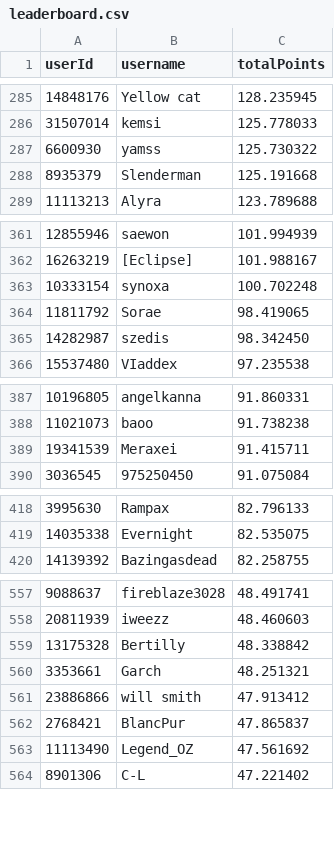
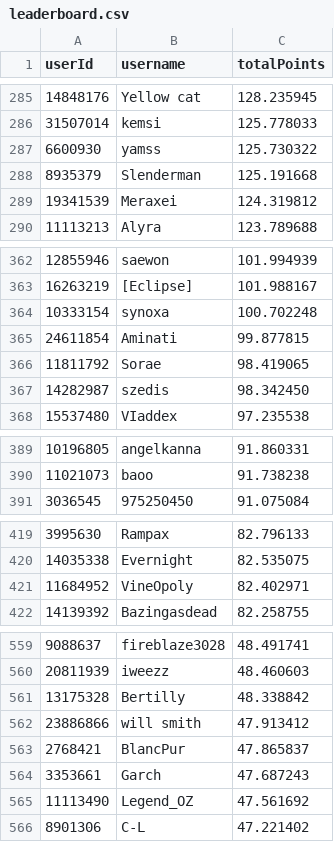
Before and after one commit to Naethanial/osudemonlist, a CSV file: web/data/leaderboard.csv, drawn as a sheet; only a part is shown, gaps mark what is left out; removed rows and columns are numbered as before the commit, all else as after; the diff covers the shown part only; the diff names each change by its address in the sheet, - before the commit and + after, or states it on an @@ line.

```diff
--- a/web/data/leaderboard.csv
+++ b/web/data/leaderboard.csv
+row 289: 19341539 | Meraxei | 124.319812
+row 365: 24611854 | Aminati | 99.877815
-row 389: 19341539 | Meraxei | 91.415711
+row 421: 11684952 | VineOpoly | 82.402971
-row 560: 3353661 | Garch | 48.251321
+row 564: 3353661 | Garch | 47.687243
```
Also changed, not shown: 6 added rows and 5 removed rows elsewhere in this file, 2 other files.
